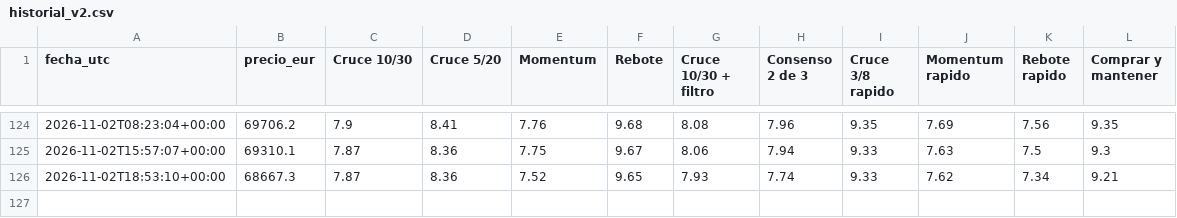
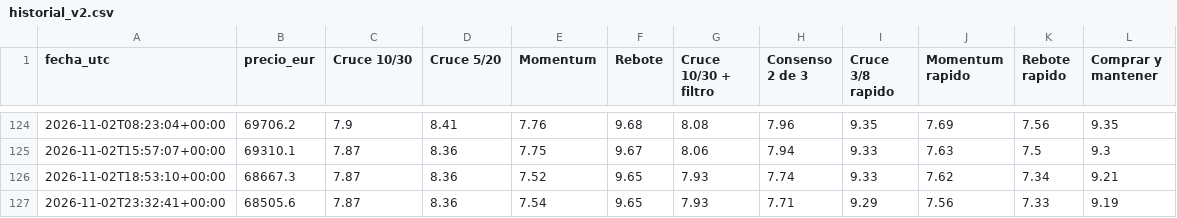
Before and after one commit to KakidLuffy/oficina-agentes, a CSV file: datos/historial_v2.csv, drawn as a sheet; only a part is shown, gaps mark what is left out.

```diff
--- a/datos/historial_v2.csv
+++ b/datos/historial_v2.csv
@@ -126 +126,2 @@ fecha_utc,precio_eur,Cruce 10/30,Cruce 5/20,Momentum,Rebote,Cruce 10/30 + filtro
 2026-11-02T18:53:10+00:00,68667.3,7.87,8.36,7.52,9.65,7.93,7.74,9.33,7.62,7.34,9.21
+2026-11-02T23:32:41+00:00,68505.6,7.87,8.36,7.54,9.65,7.93,7.71,9.29,7.56,7.33,9.19
```
Also changed, not shown: datos/operaciones.csv, 3 other files.
